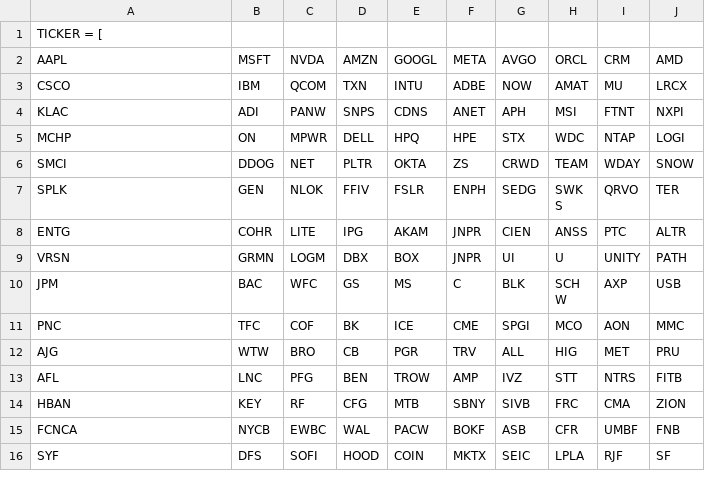
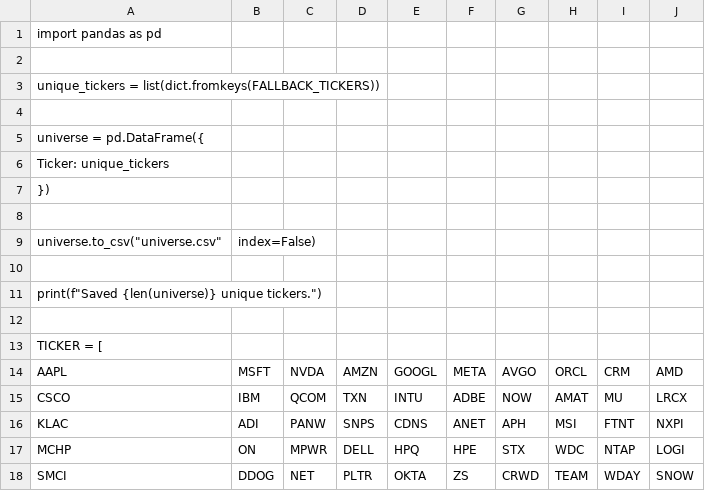
Before and after one commit to kevafleet/app, a CSV file: universe.csv, drawn as a sheet; only a part is shown; the shorter side is filled out with more unchanged rows.

Commit message:
Generate universe.csv from unique tickers
Added code to create a DataFrame from unique tickers and save it to a CSV file.

```diff
--- a/universe.csv
+++ b/universe.csv
@@ -1 +1,13 @@
+import pandas as pd
+
+unique_tickers = list(dict.fromkeys(FALLBACK_TICKERS))
+
+universe = pd.DataFrame({
+    "Ticker": unique_tickers
+})
+
+universe.to_csv("universe.csv", index=False)
+
+print(f"Saved {len(universe)} unique tickers.")
+
 TICKER = [
```
